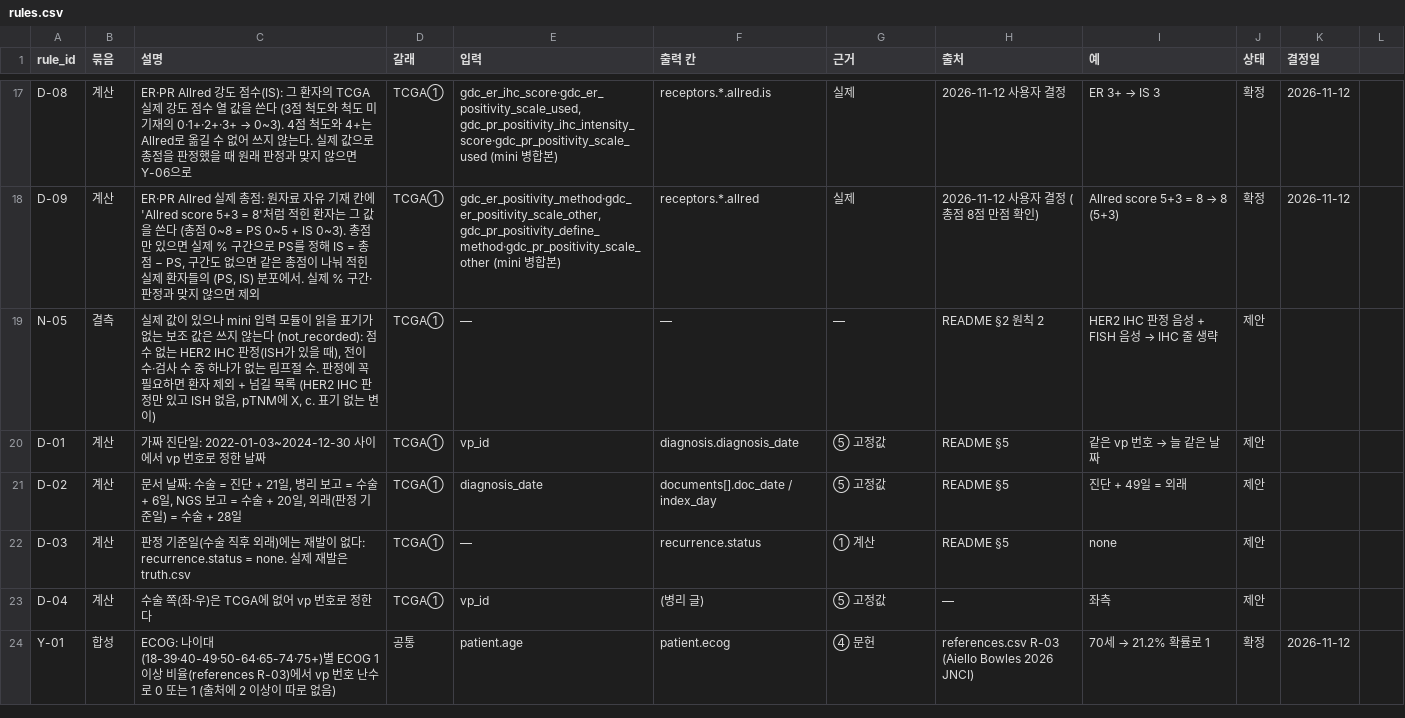
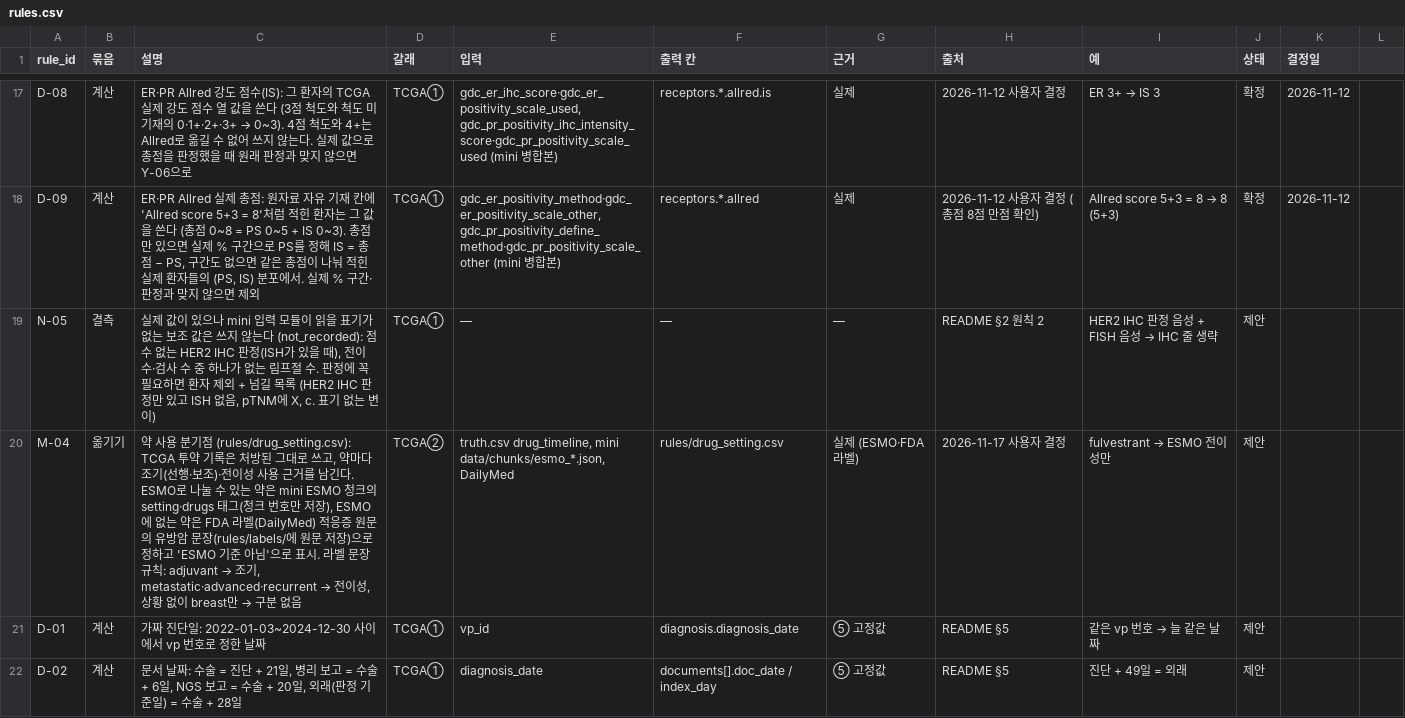
Before and after one commit to seonjinj0616-cyber/virtual_patient_database_based_TCGA_and_BCNB, a CSV file: rules/rules.csv, drawn as a sheet; only a part is shown, gaps mark what is left out; the shorter side is filled out with more unchanged rows.

```diff
--- a/rules/rules.csv
+++ b/rules/rules.csv
@@ -19,2 +19,3 @@ D-09,계산,"ER·PR Allred 실제 총점: 원자료 자유 기재 칸에 'Allred
 N-05,결측,"실제 값이 있으나 mini 입력 모듈이 읽을 표기가 없는 보조 값은 쓰지 않는다 (not_recorded): 점수 없는 HER2 IHC 판정(ISH가 있을 때), 전이 수·검사 수 중 하나가 없는 림프절 수. 판정에 꼭 필요하면 환자 제외 + 넘길 목록 (HER2 IHC 판정만 있고 ISH 없음, pTNM에 X, c. 표기 없는 변이)",TCGA①,—,—,—,README §2 원칙 2,HER2 IHC 판정 음성 + FISH 음성 → IHC 줄 생략,제안,
+M-04,옮기기,"약 사용 분기점 (rules/drug_setting.csv): TCGA 투약 기록은 처방된 그대로 쓰고, 약마다 조기(선행·보조)·전이성 사용 근거를 남긴다. ESMO로 나눌 수 있는 약은 mini ESMO 청크의 setting·drugs 태그(청크 번호만 저장), ESMO에 없는 약은 FDA 라벨(DailyMed) 적응증 원문의 유방암 문장(rules/labels/에 원문 저장)으로 정하고 'ESMO 기준 아님'으로 표시. 라벨 문장 규칙: adjuvant → 조기, metastatic·advanced·recurrent → 전이성, 상황 없이 breast만 → 구분 없음",TCGA②,"truth.csv drug_timeline, mini data/chunks/esmo_*.json, DailyMed",rules/drug_setting.csv,실제 (ESMO·FDA 라벨),2026-11-17 사용자 결정,fulvestrant → ESMO 전이성만,제안,
 D-01,계산,가짜 진단일: 2022-01-03~2024-12-30 사이에서 vp 번호로 정한 날짜,TCGA①,vp_id,diagnosis.diagnosis_date,⑤ 고정값,README §5,같은 vp 번호 → 늘 같은 날짜,제안,
```
Also changed, not shown: 18 other files.
